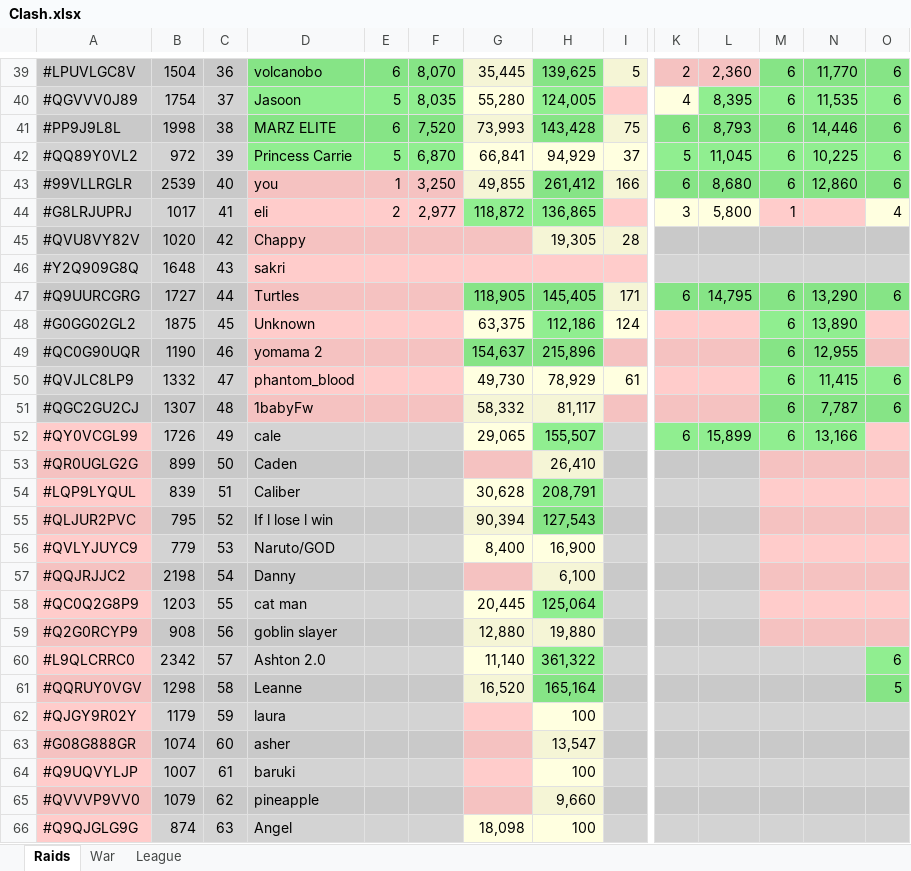
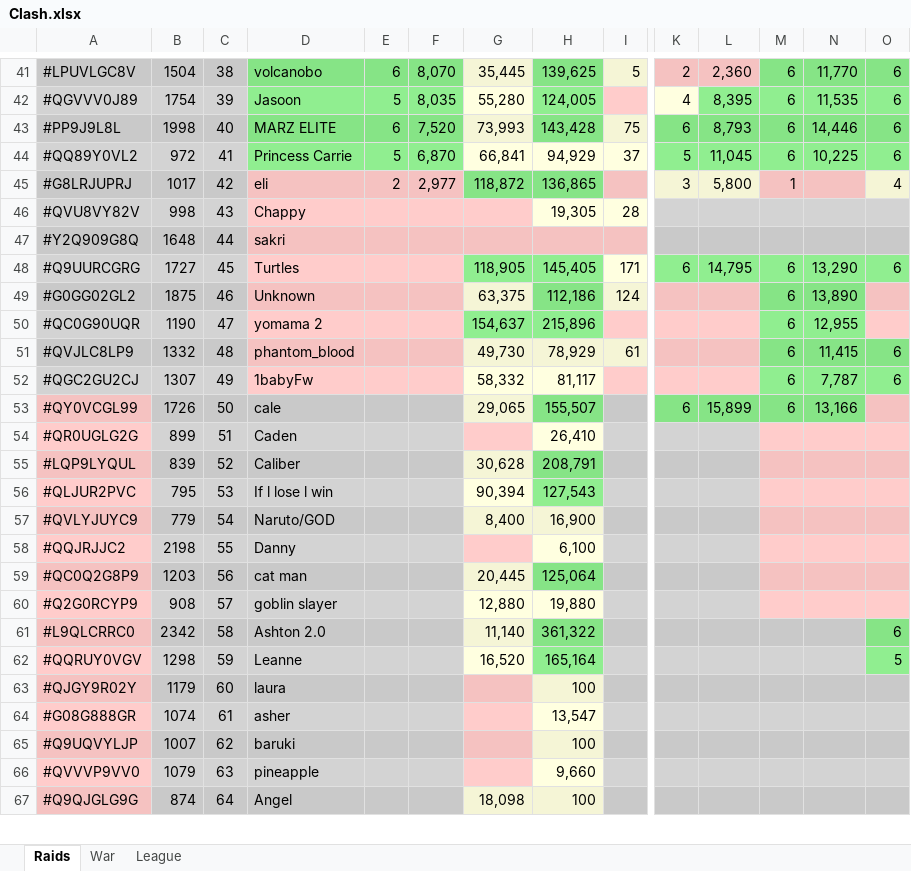
Before and after one commit to KYANI7E/Clans, an Excel workbook: Clash.xlsx, sheet Raids, drawn as a sheet; only a part is shown, gaps mark what is left out; values as stored, in another font and other column widths than the file's, no borders; removed rows and columns are numbered as before the commit, all else as after; rows hold the shown columns only; the diff covers the shown part only; the diff names each change by its address in the sheet, - before the commit and + after, or states it on an @@ line.

```diff
--- a/Clash.xlsx (sheet Raids)
+++ b/Clash.xlsx (sheet Raids)
-C41: 36
+C41: 38
-C42: 37
+C42: 39
-C43: 38
+C43: 40
-C44: 39
+C44: 41
-row 43: #99VLLRGLR | 2539 | 40 | you | 1 | 3,250 | 49,855 | 261,412 | 166 | 6 | 8,680 | 6 | 12,860 | 6
-C45: 41
+C45: 42
-B46: 1020
+B46: 998
-C46: 42
+C46: 43
-C47: 43
+C47: 44
-C48: 44
+C48: 45
-C49: 45
+C49: 46
-C50: 46
+C50: 47
-C51: 47
+C51: 48
-C52: 48
+C52: 49
-C53: 49
+C53: 50
-C54: 50
+C54: 51
-C55: 51
+C55: 52
-C56: 52
+C56: 53
-C57: 53
+C57: 54
-C58: 54
+C58: 55
-C59: 55
+C59: 56
-C60: 56
+C60: 57
-C61: 57
+C61: 58
-C62: 58
+C62: 59
-C63: 59
+C63: 60
-C64: 60
+C64: 61
-C65: 61
+C65: 62
-C66: 62
+C66: 63
-C67: 63
+C67: 64
```
Also changed, not shown: 2 added rows and 140 edited cells elsewhere in this sheet, sheet War.
